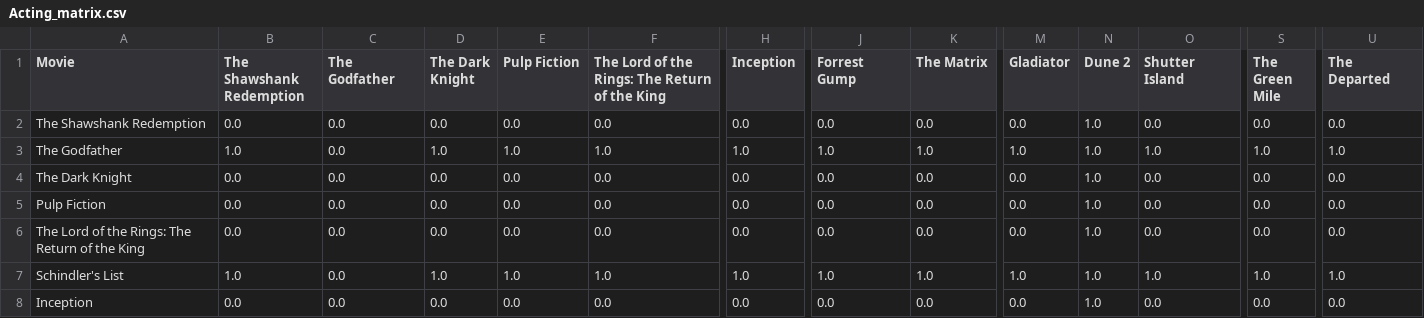
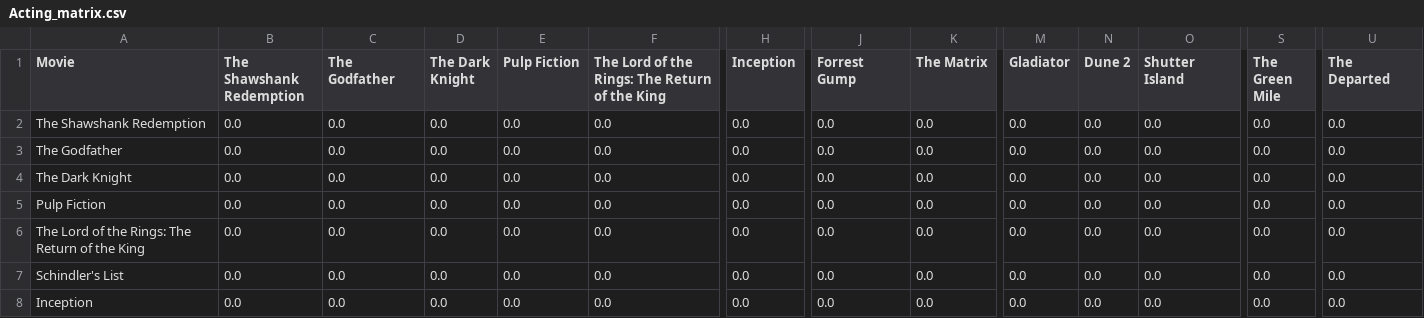
Before and after one commit to istepka/decision-analysis, a CSV file: results/promethee/Acting_matrix.csv, drawn as a sheet; only a part is shown, gaps mark what is left out; the diff covers the shown part only; the diff names each change by its address in the sheet, - before the commit and + after, or states it on an @@ line.

```diff
--- a/results/promethee/Acting_matrix.csv
+++ b/results/promethee/Acting_matrix.csv
-N2:N8 (Dune 2): 1.0
+N2:N8 (Dune 2): 0.0
-B3 (The Shawshank Redemption): 1.0
+B3 (The Shawshank Redemption): 0.0
-D3 (The Dark Knight): 1.0
+D3 (The Dark Knight): 0.0
-E3 (Pulp Fiction): 1.0
+E3 (Pulp Fiction): 0.0
-F3: 1.0
+F3: 0.0
-H3 (Inception): 1.0
+H3 (Inception): 0.0
-J3 (Forrest Gump): 1.0
+J3 (Forrest Gump): 0.0
-K3 (The Matrix): 1.0
+K3 (The Matrix): 0.0
-M3 (Gladiator): 1.0
+M3 (Gladiator): 0.0
-O3 (Shutter Island): 1.0
+O3 (Shutter Island): 0.0
-S3 (The Green Mile): 1.0
+S3 (The Green Mile): 0.0
-U3 (The Departed): 1.0
+U3 (The Departed): 0.0
-B7 (The Shawshank Redemption): 1.0
+B7 (The Shawshank Redemption): 0.0
-D7 (The Dark Knight): 1.0
+D7 (The Dark Knight): 0.0
-E7 (Pulp Fiction): 1.0
+E7 (Pulp Fiction): 0.0
-F7: 1.0
+F7: 0.0
-H7 (Inception): 1.0
+H7 (Inception): 0.0
-J7 (Forrest Gump): 1.0
+J7 (Forrest Gump): 0.0
-K7 (The Matrix): 1.0
+K7 (The Matrix): 0.0
-M7 (Gladiator): 1.0
+M7 (Gladiator): 0.0
-O7 (Shutter Island): 1.0
+O7 (Shutter Island): 0.0
-S7 (The Green Mile): 1.0
+S7 (The Green Mile): 0.0
-U7 (The Departed): 1.0
+U7 (The Departed): 0.0
```
Also changed, not shown: 129 edited cells elsewhere in this file, results/promethee/Critics Score_matrix.csv, results/promethee/Music_matrix.csv, 13 other files.
